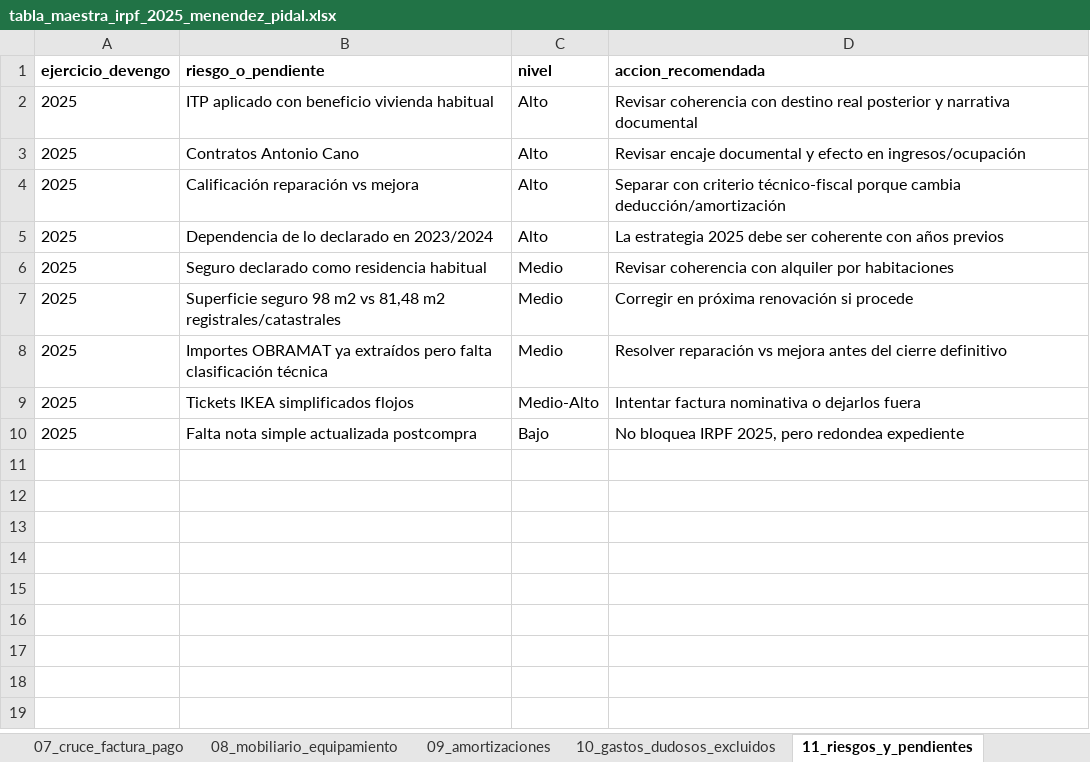
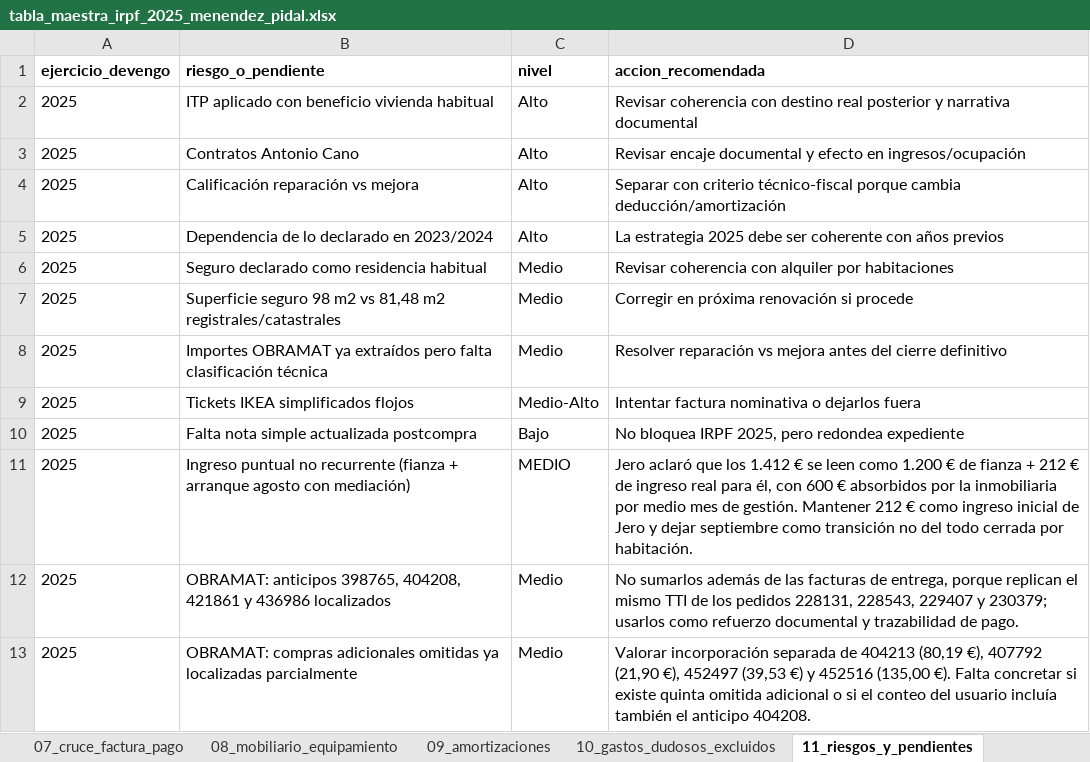
Before and after one commit to jeromo47/personal, an Excel workbook: tabla_maestra_irpf_2025_menendez_pidal.xlsx, sheet 11_riesgos_y_pendientes, drawn as a sheet; values as stored, in another font and other column widths than the file's, no borders; the diff names each change by its address in the sheet, - before the commit and + after, or states it on an @@ line.

Commit message:
Actualizar cierre Menendez Pidal: ingresos agosto y Obramat

```diff
--- a/tabla_maestra_irpf_2025_menendez_pidal.xlsx (sheet 11_riesgos_y_pendientes)
+++ b/tabla_maestra_irpf_2025_menendez_pidal.xlsx (sheet 11_riesgos_y_pendientes)
+row 11: 2025 | Ingreso puntual no recurrente (fianza + arranque agosto con mediación) | MEDIO | Jero aclaró que los 1.412 € se leen como 1.200 € de fianza + 212 € de ingreso real para él, con 600 € absorbidos por la inmobiliaria por medio mes de gestión. Mantener 212 € como ingreso inicial de Jero y dejar septiembre como transición no del todo cerrada por habitación.
+row 12: 2025 | OBRAMAT: anticipos 398765, 404208, 421861 y 436986 localizados | Medio | No sumarlos además de las facturas de entrega, porque replican el mismo TTI de los pedidos 228131, 228543, 229407 y 230379; usarlos como refuerzo documental y trazabilidad de pago.
+row 13: 2025 | OBRAMAT: compras adicionales omitidas ya localizadas parcialmente | Medio | Valorar incorporación separada de 404213 (80,19 €), 407792 (21,90 €), 452497 (39,53 €) y 452516 (135,00 €). Falta concretar si existe quinta omitida adicional o si el conteo del usuario incluía también el anticipo 404208.
```
Also changed, not shown: sheet 05_reforma_facturas, 1 other file.
